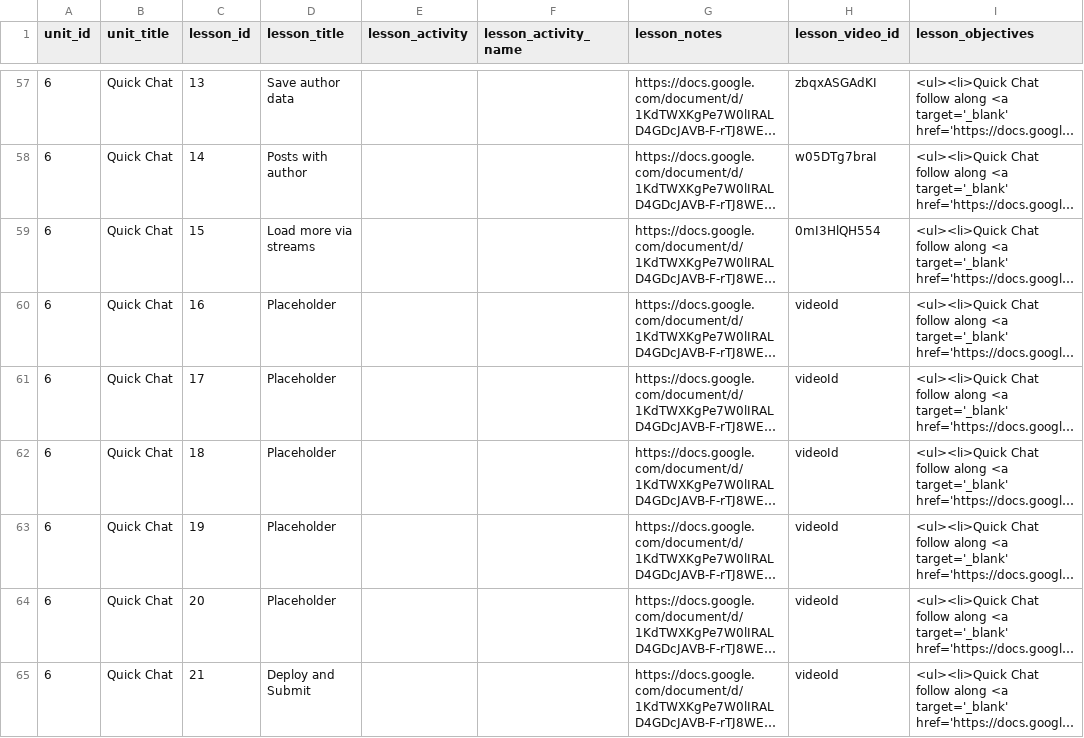
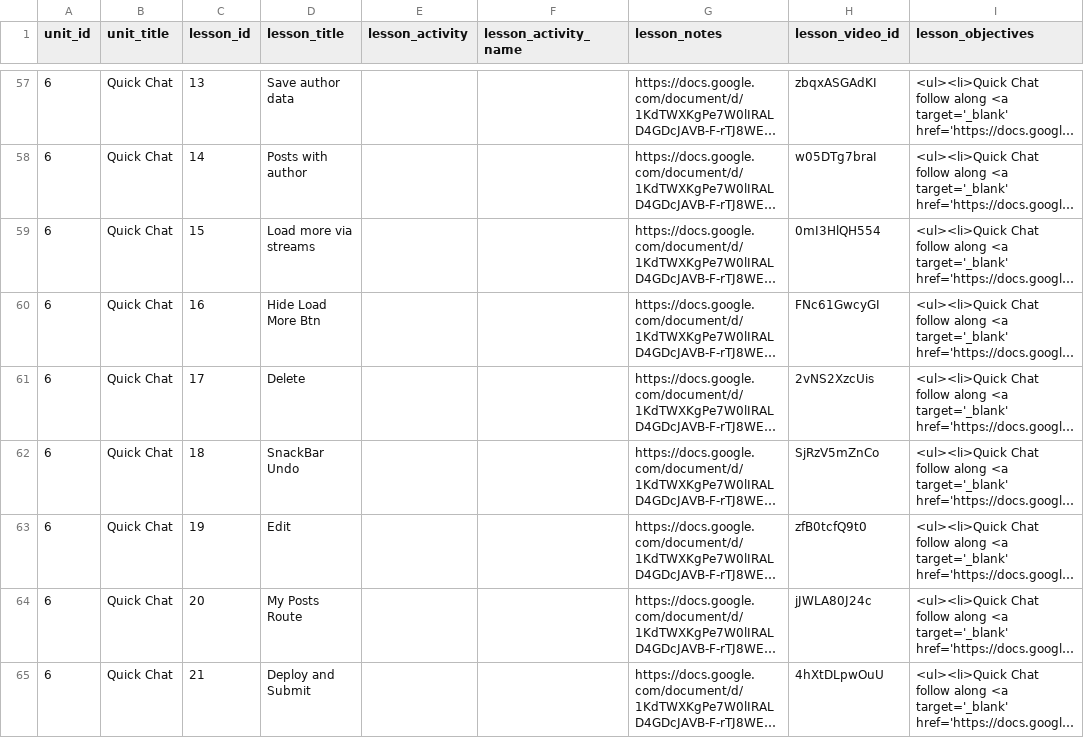
Before and after one commit to Rosebotics/RoseboticsWeb, a CSV file: appengine/courses/ngfire-intro/data/lesson.csv, drawn as a sheet; only a part is shown, gaps mark what is left out; long unchanged cells end in …; the diff names each change by its address in the sheet, - before the commit and + after, or states it on an @@ line.

Commit message:
Finish the Quick Chat app

```diff
--- a/appengine/courses/ngfire-intro/data/lesson.csv
+++ b/appengine/courses/ngfire-intro/data/lesson.csv
-D60 (lesson_title): Placeholder
+D60 (lesson_title): Hide Load More Btn
-H60 (lesson_video_id): videoId
+H60 (lesson_video_id): FNc61GwcyGI
-D61 (lesson_title): Placeholder
+D61 (lesson_title): Delete
-H61 (lesson_video_id): videoId
+H61 (lesson_video_id): 2vNS2XzcUis
-D62 (lesson_title): Placeholder
+D62 (lesson_title): SnackBar Undo
-H62 (lesson_video_id): videoId
+H62 (lesson_video_id): SjRzV5mZnCo
-D63 (lesson_title): Placeholder
+D63 (lesson_title): Edit
-H63 (lesson_video_id): videoId
+H63 (lesson_video_id): zfB0tcfQ9t0
-D64 (lesson_title): Placeholder
+D64 (lesson_title): My Posts Route
-H64 (lesson_video_id): videoId
+H64 (lesson_video_id): jJWLA80J24c
-H65 (lesson_video_id): videoId
+H65 (lesson_video_id): 4hXtDLpwOuU
```
